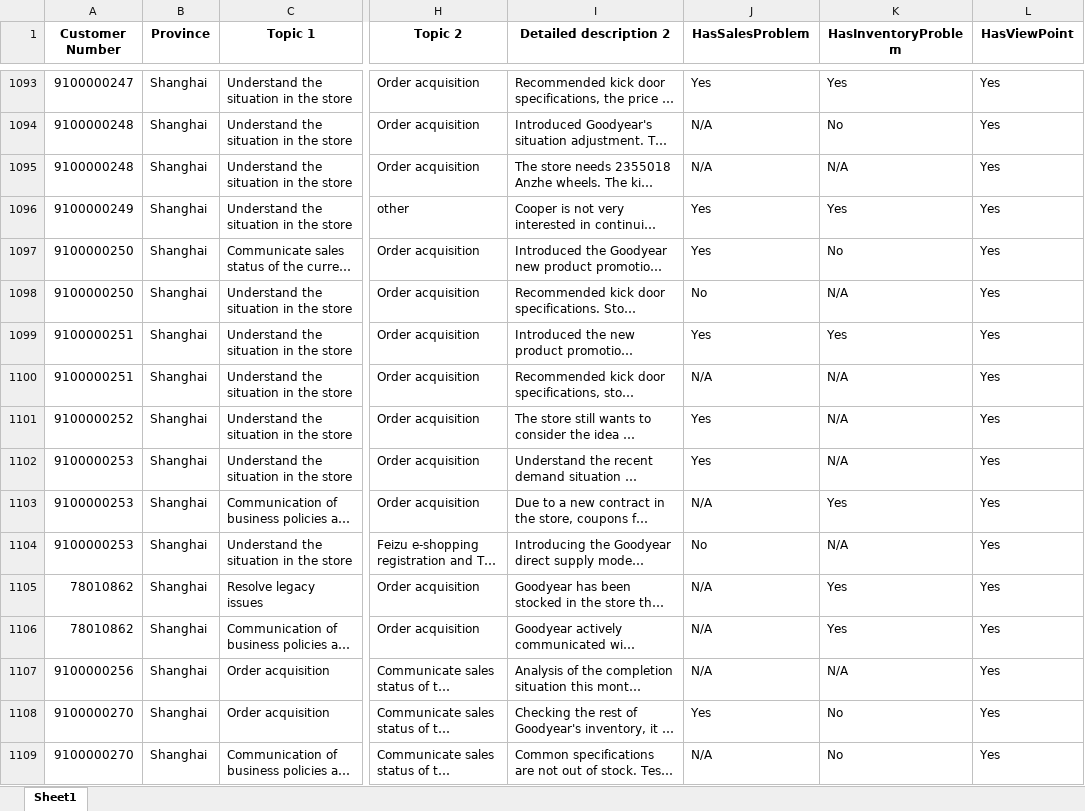
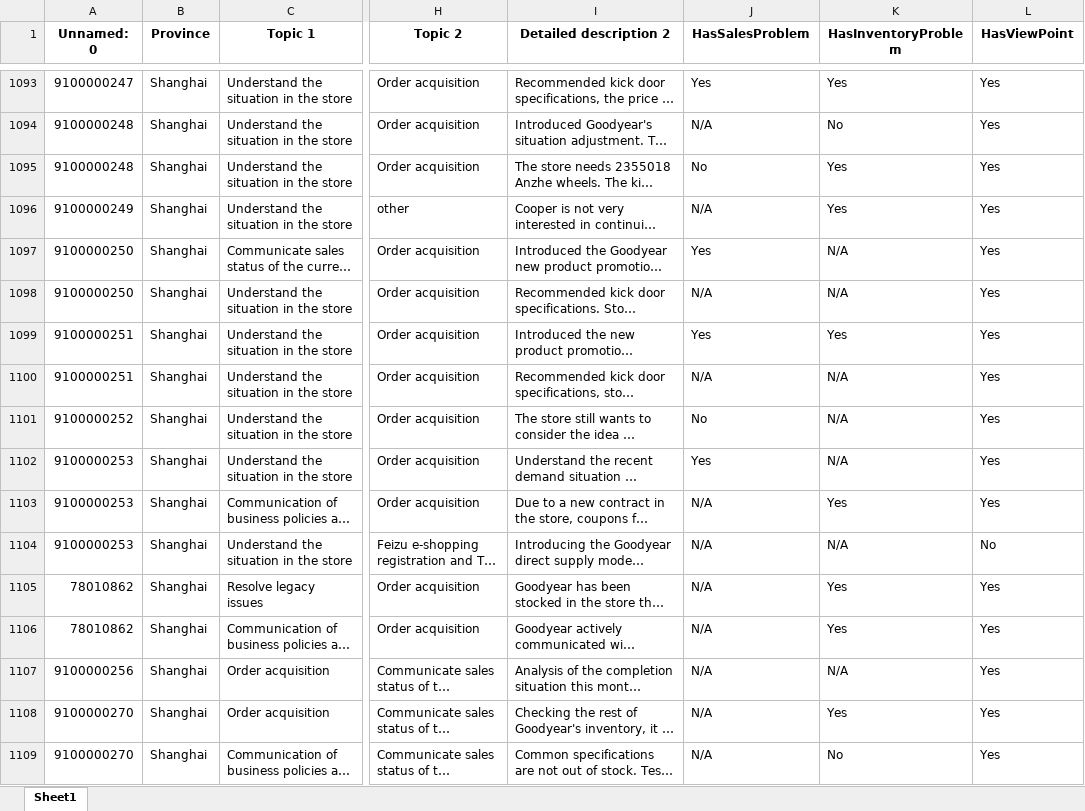
Before and after one commit to wsy-source/dataanalysis, an Excel workbook: tag-all.xlsx, sheet Sheet1, drawn as a sheet; only a part is shown, gaps mark what is left out; long unchanged cells end in …; values as stored, in another font and other column widths than the file's, no borders; the diff covers the shown part only; the diff names each change by its address in the sheet, - before the commit and + after, or states it on an @@ line.

```diff
--- a/tag-all.xlsx (sheet Sheet1)
+++ b/tag-all.xlsx (sheet Sheet1)
-A1: Customer Number
+A1: Unnamed: 0
-J1095 (HasSalesProblem): N/A
+J1095 (HasSalesProblem): No
-K1095 (HasInventoryProblem): N/A
+K1095 (HasInventoryProblem): Yes
-J1096 (HasSalesProblem): Yes
+J1096 (HasSalesProblem): N/A
-K1097 (HasInventoryProblem): No
+K1097 (HasInventoryProblem): N/A
-J1098 (HasSalesProblem): No
+J1098 (HasSalesProblem): N/A
-J1101 (HasSalesProblem): Yes
+J1101 (HasSalesProblem): No
-J1104 (HasSalesProblem): No
+J1104 (HasSalesProblem): N/A
-L1104 (HasViewPoint): Yes
+L1104 (HasViewPoint): No
-J1108 (HasSalesProblem): Yes
+J1108 (HasSalesProblem): N/A
-K1108 (HasInventoryProblem): No
+K1108 (HasInventoryProblem): Yes
```
Also changed, not shown: 581 edited cells elsewhere in this sheet, 2 other files.
